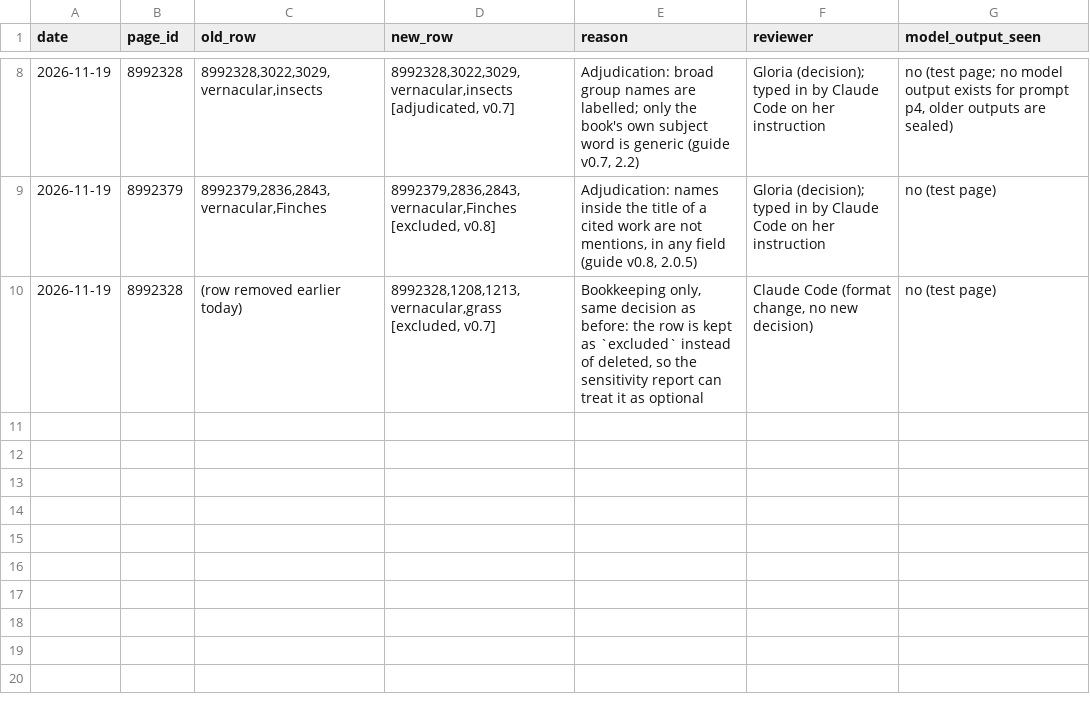
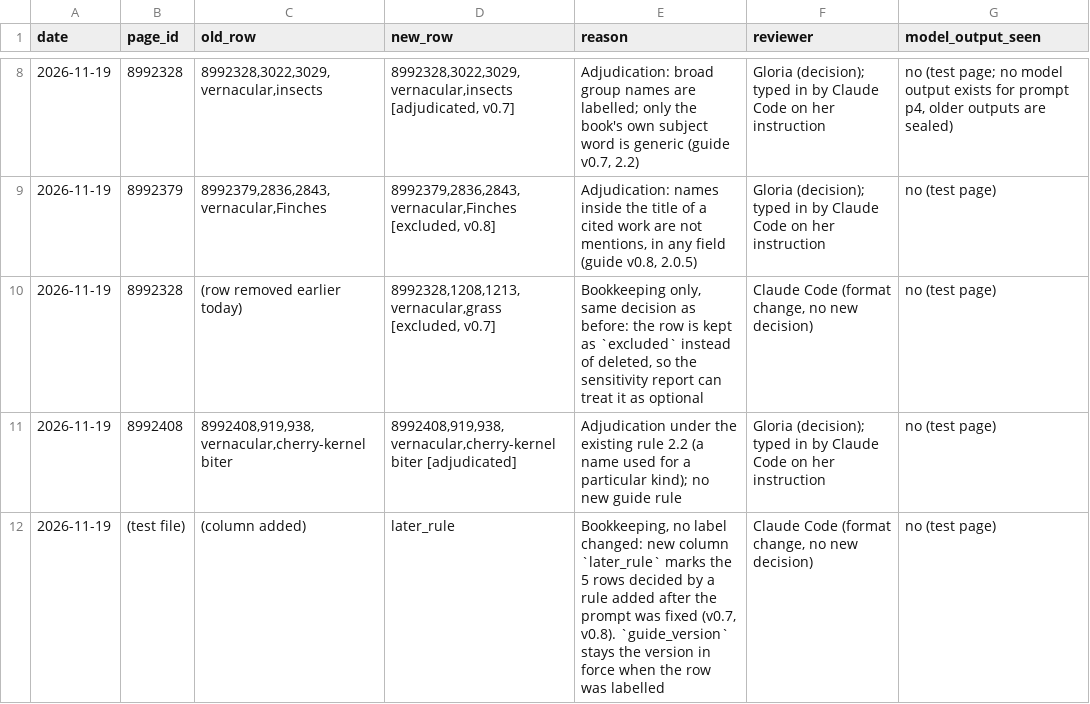
Before and after one commit to dekunsun/BioEvidenceBench, a CSV file: gold/gold_changes_gloria.csv, drawn as a sheet; only a part is shown, gaps mark what is left out; the diff names each change by its address in the sheet, - before the commit and + after, or states it on an @@ line.

```diff
--- a/gold/gold_changes_gloria.csv
+++ b/gold/gold_changes_gloria.csv
+row 11: 2026-11-19 | 8992408 | 8992408,919,938,vernacular,cherry-kernel biter | 8992408,919,938,vernacular,cherry-kernel biter [adjudicated] | Adjudication under the existing rule 2.2 (a name used for a particular kind); no new guide rule | Gloria (decision); typed in by Claude Code on her instruction | no (test page)
+row 12: 2026-11-19 | (test file) | (column added) | later_rule | Bookkeeping, no label changed: new column `later_rule` marks the 5 rows decided by a rule added after the prompt was fixed (v0.7, v0.8). `guide_version` stays the version in force when the row was labelled | Claude Code (format change, no new decision) | no (test page)
```
Also changed, not shown: gold/gold_mentions_gloria_test.checked.csv, gold/gold_mentions_gloria_test.csv, 5 other files.
